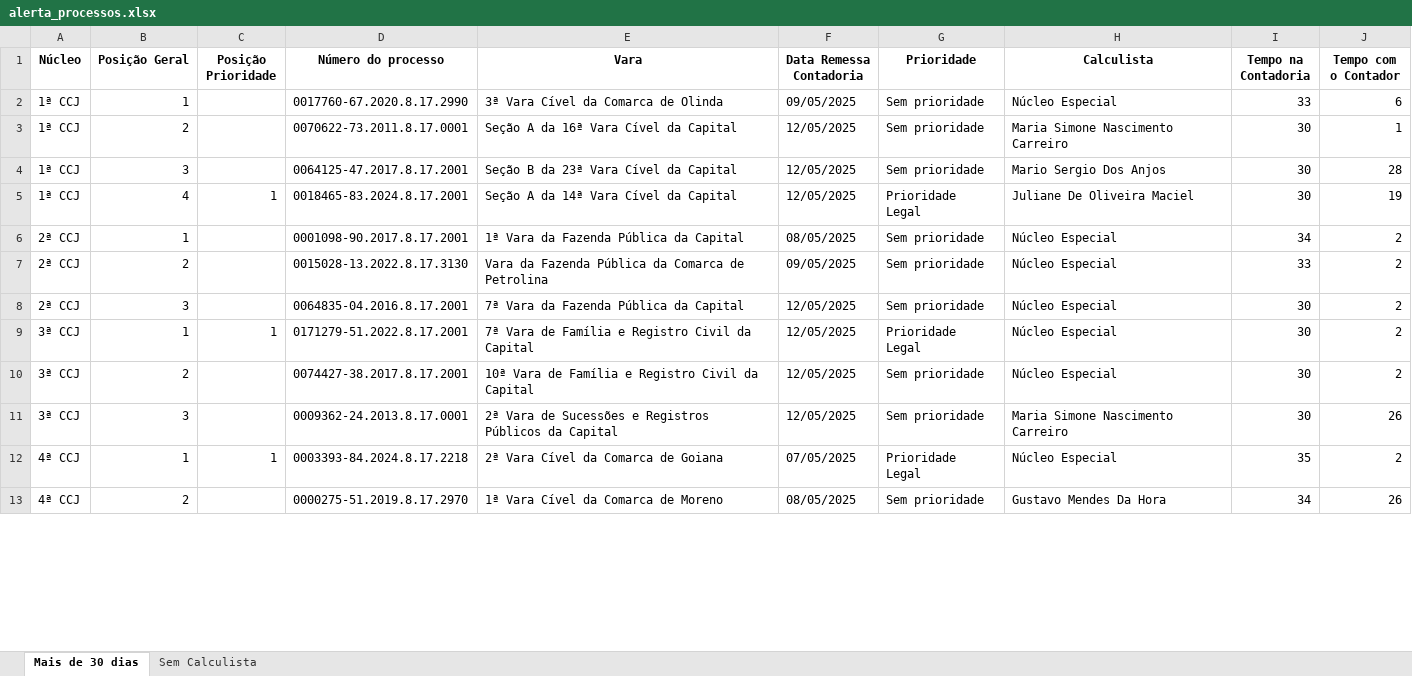
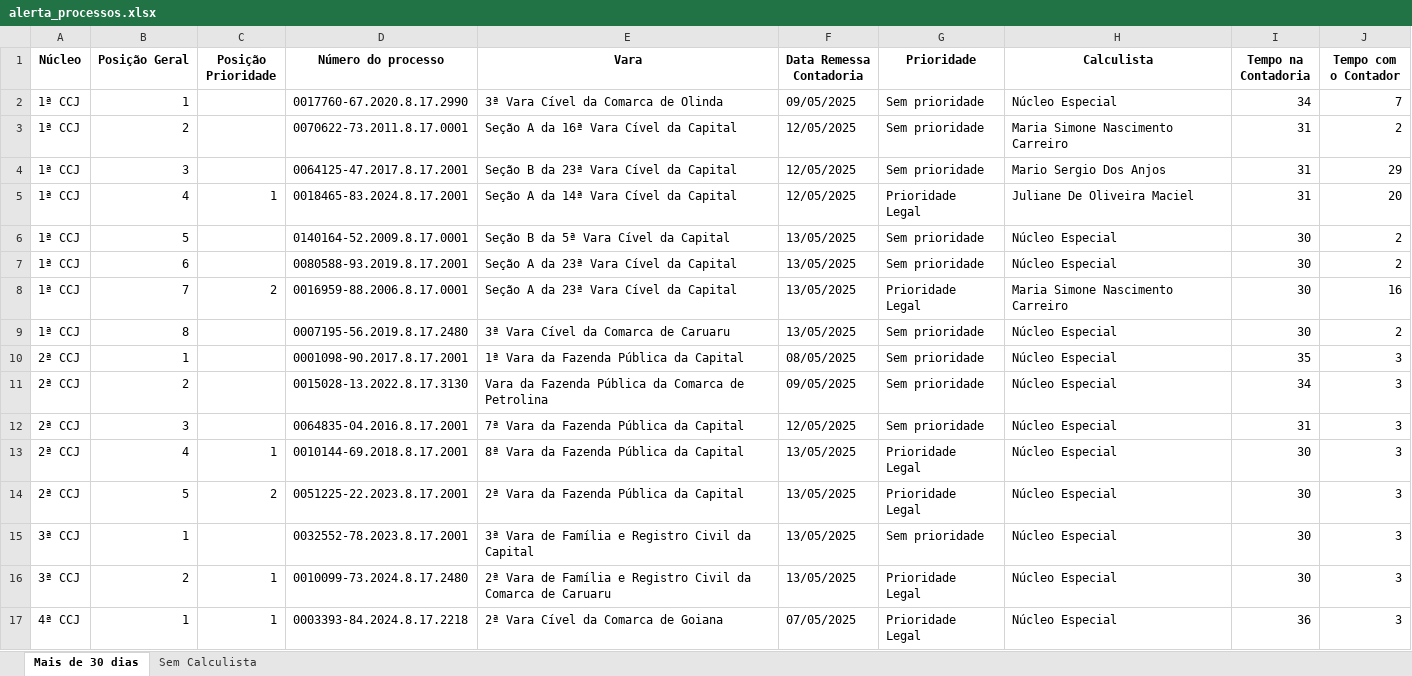
Before and after one commit to Fasri/analise_de, an Excel workbook: alerta_processos.xlsx, sheet Mais de 30 dias, drawn as a sheet; only a part is shown; values as stored, in another font and other column widths than the file's, no borders; removed rows and columns are numbered as before the commit, all else as after; the diff covers the shown part only; the diff names each change by its address in the sheet, - before the commit and + after, or states it on an @@ line.

```diff
--- a/alerta_processos.xlsx (sheet Mais de 30 dias)
+++ b/alerta_processos.xlsx (sheet Mais de 30 dias)
-I2 (Tempo na Contadoria): 33
+I2 (Tempo na Contadoria): 34
-J2 (Tempo com o Contador): 6
+J2 (Tempo com o Contador): 7
-I3:I5 (Tempo na Contadoria): 30
+I3:I5 (Tempo na Contadoria): 31
-J3 (Tempo com o Contador): 1
+J3 (Tempo com o Contador): 2
-J4 (Tempo com o Contador): 28
+J4 (Tempo com o Contador): 29
-J5 (Tempo com o Contador): 19
+J5 (Tempo com o Contador): 20
+row 6: 1ª CCJ | 5 |  | 0140164-52.2009.8.17.0001 | Seção B da 5ª Vara Cível da Capital | 13/05/2025 | Sem prioridade | Núcleo Especial | 30 | 2
+row 7: 1ª CCJ | 6 |  | 0080588-93.2019.8.17.2001 | Seção A da 23ª Vara Cível da Capital | 13/05/2025 | Sem prioridade | Núcleo Especial | 30 | 2
+row 8: 1ª CCJ | 7 | 2 | 0016959-88.2006.8.17.0001 | Seção A da 23ª Vara Cível da Capital | 13/05/2025 | Prioridade Legal | Maria Simone Nascimento Carreiro | 30 | 16
+row 9: 1ª CCJ | 8 |  | 0007195-56.2019.8.17.2480 | 3ª Vara Cível da Comarca de Caruaru | 13/05/2025 | Sem prioridade | Núcleo Especial | 30 | 2
-I10 (Tempo na Contadoria): 34
+I10 (Tempo na Contadoria): 35
-J10:J12 (Tempo com o Contador): 2
+J10:J12 (Tempo com o Contador): 3
-I11 (Tempo na Contadoria): 33
+I11 (Tempo na Contadoria): 34
-I12 (Tempo na Contadoria): 30
+I12 (Tempo na Contadoria): 31
+row 13: 2ª CCJ | 4 | 1 | 0010144-69.2018.8.17.2001 | 8ª Vara da Fazenda Pública da Capital | 13/05/2025 | Prioridade Legal | Núcleo Especial | 30 | 3
+row 14: 2ª CCJ | 5 | 2 | 0051225-22.2023.8.17.2001 | 2ª Vara da Fazenda Pública da Capital | 13/05/2025 | Prioridade Legal | Núcleo Especial | 30 | 3
-C15 (Posição Prioridade): 1
+C15 (Posição Prioridade): (empty)
-D15 (Número do processo): 0171279-51.2022.8.17.2001
+D15 (Número do processo): 0032552-78.2023.8.17.2001
-E15 (Vara): 7ª Vara de…
+E15 (Vara): 3ª Vara de…
-F15:F16 (Data Remessa Contadoria): 12/05/2025
+F15:F16 (Data Remessa Contadoria): 13/05/2025
-G15 (Prioridade): Prioridade Legal
+G15 (Prioridade): Sem prioridade
-J15:J16 (Tempo com o Contador): 2
+J15:J16 (Tempo com o Contador): 3
-C16 (Posição Prioridade): (empty)
+C16 (Posição Prioridade): 1
-D16 (Número do processo): 0074427-38.2017.8.17.2001
+D16 (Número do processo): 0010099-73.2024.8.17.2480
-E16 (Vara): 10ª Vara de Família e Registro Civil da Capital
+E16 (Vara): 2ª Vara de Família e Registro Civil da Comarca de Caruaru
-G16 (Prioridade): Sem prioridade
+G16 (Prioridade): Prioridade Legal
-row 11: 3ª CCJ | 3 |  | 0009362-24.2013.8.17.0001 | 2ª Vara de Sucessões e Registros Públicos da Capital | 12/05/2025 | Sem prioridade | Maria Simone Nascimento Carreiro | 30 | 26
-I17 (Tempo na Contadoria): 35
+I17 (Tempo na Contadoria): 36
-J17 (Tempo com o Contador): 2
+J17 (Tempo com o Contador): 3
-row 13: 4ª CCJ | 2 |  | 0000275-51.2019.8.17.2970 | 1ª Vara Cível da Comarca de Moreno | 08/05/2025 | Sem prioridade | Gustavo Mendes Da Hora | 34 | 26
```
Also changed, not shown: 16 added rows, 2 removed rows and 31 edited cells elsewhere in this sheet, sheet Sem Calculista, final_tempo_real.xlsx, quantidade_processos.xlsx, 2 other files.
